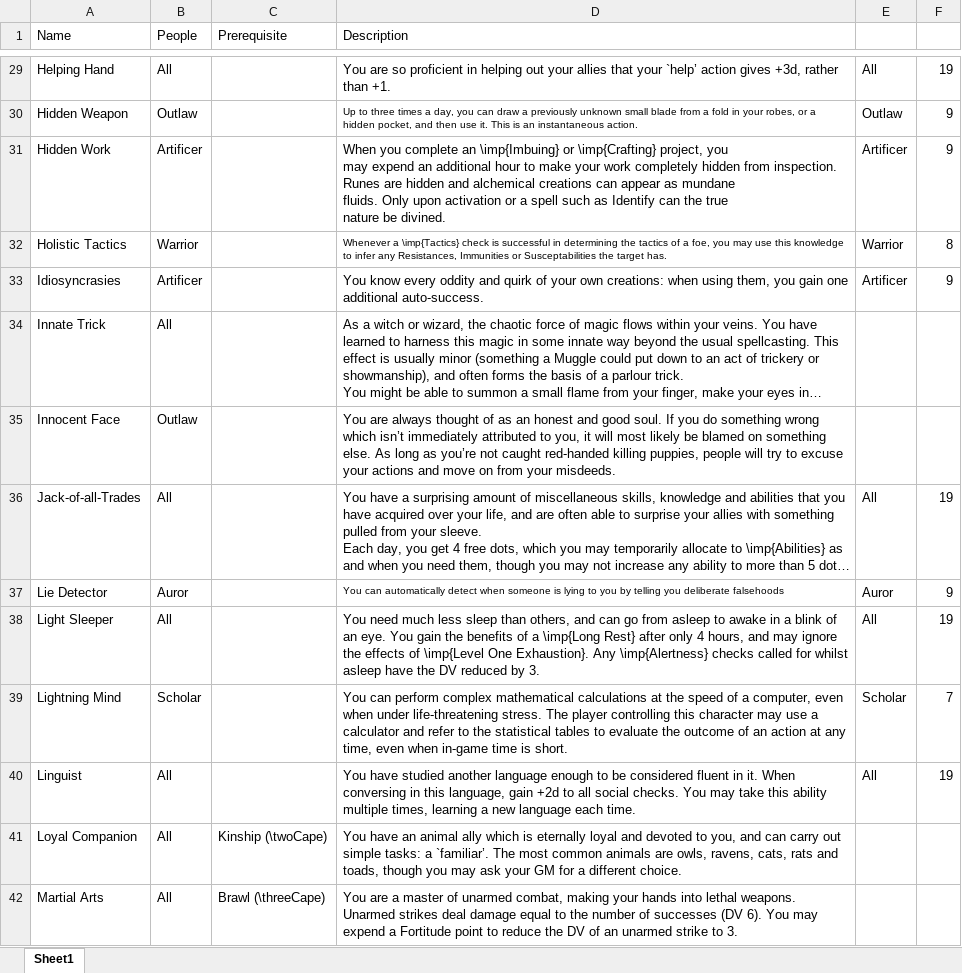
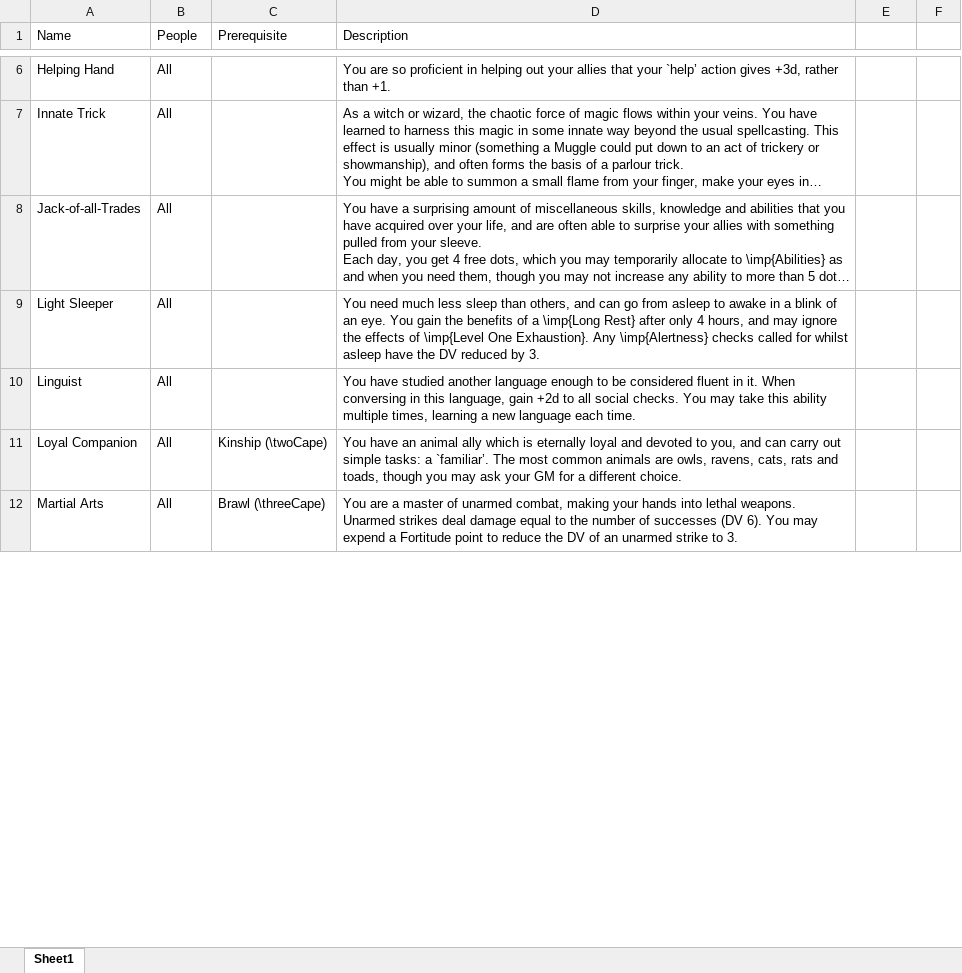
Before and after one commit to DrFraserGovil/HPRPG, an Excel workbook: CoreRulebook/Data/Disciplines/Feats.xlsx, sheet Sheet1, drawn as a sheet; only a part is shown, gaps mark what is left out; long unchanged cells end in …; values as stored, in another font and other column widths than the file's, no borders; charts and pictures not drawn; removed rows and columns are numbered as before the commit, all else as after; ↵ is a line break in a cell; the diff covers the shown part only; the diff names each change by its address in the sheet, - before the commit and + after, or states it on an @@ line.

```diff
--- a/CoreRulebook/Data/Disciplines/Feats.xlsx (sheet Sheet1)
+++ b/CoreRulebook/Data/Disciplines/Feats.xlsx (sheet Sheet1)
-E6: All
+E6: (empty)
-F6: 19
+F6: (empty)
-row 30: Hidden Weapon | Outlaw |  | Up to three times a day, you can draw a previously unknown small blade from a fold in your robes, or a hidden pocket, and then use it. This is an instantaneous action. | Outlaw | 9
-row 31: Hidden Work | Artificer |  | When you complete an \imp{Imbuing} or \imp{Crafting} project, you ↵ may expend an additional hour to make your work completely hidden from inspection. ↵ Runes are hidden and alchemical creations can appear as mundane ↵ fluids. Only upon activation or a spell such as Identify can the true ↵ nature be divined. | Artificer | 9
-row 32: Holistic Tactics | Warrior |  | Whenever a \imp{Tactics} check is successful in determining the tactics of a foe, you may use this knowledge to infer any Resistances, Immunities or Susceptabilities the target has. | Warrior | 8
-row 33: Idiosyncrasies | Artificer |  | You know every oddity and quirk of your own creations: when using them, you gain one additional auto-success. | Artificer | 9
@@ row 35 moved to row 50: Innocent Face @@
-E8: All
+E8: (empty)
-F8: 19
+F8: (empty)
-row 37: Lie Detector | Auror |  | You can automatically detect when someone is lying to you by telling you deliberate falsehoods | Auror | 9
-E9: All
+E9: (empty)
-F9: 19
+F9: (empty)
-row 39: Lightning Mind | Scholar |  | You can perform complex mathematical calculations at the speed of a computer, even when under life-threatening stress. The player controlling this character may use a calculator and refer to the statistical tables to evaluate the outcome of an action at any time, even when in-game time is short. | Scholar | 7
-E10: All
+E10: (empty)
-F10: 19
+F10: (empty)
```
Also changed, not shown: 46 added rows, 38 removed rows, 9 moved rows and 24 edited cells elsewhere in this sheet, formulas that keep their value, 2 other files.
